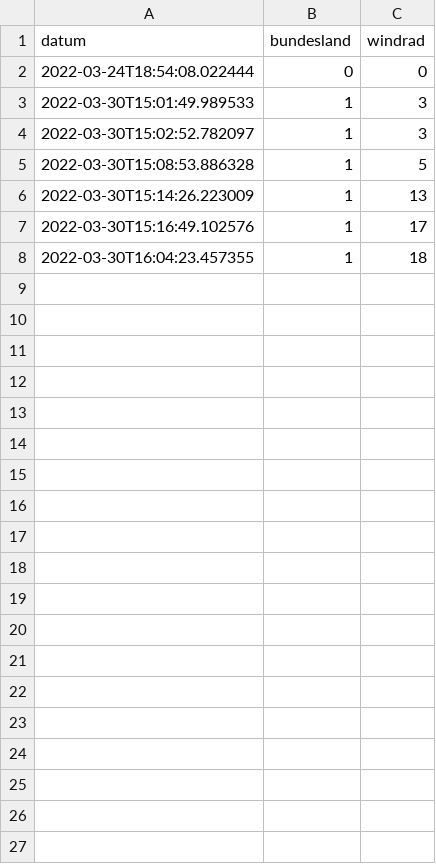
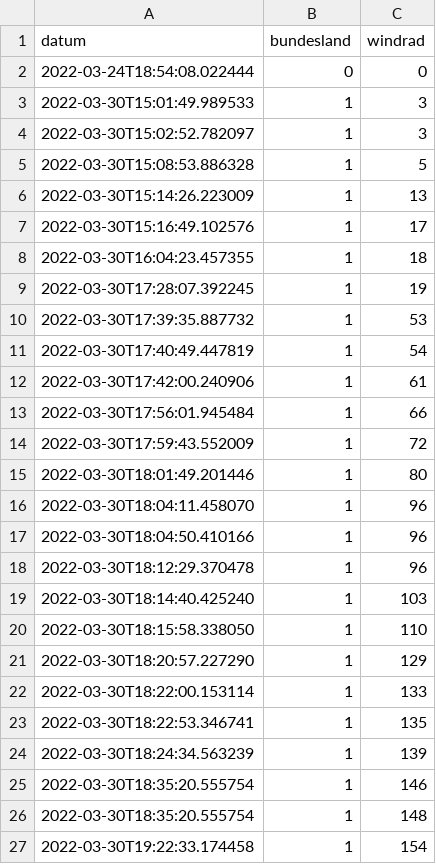
Before and after one commit to FelixNahrstedt/Turbine-Analyser, a CSV file: Data/data_science/CSV/zwischenspeicher.csv, drawn as a sheet; only a part is shown; the diff covers the shown part only; the diff names each change by its address in the sheet, - before the commit and + after, or states it on an @@ line.

```diff
--- a/Data/data_science/CSV/zwischenspeicher.csv
+++ b/Data/data_science/CSV/zwischenspeicher.csv
+row 9: 2022-03-30T17:28:07.392245 | 1 | 19
+row 10: 2022-03-30T17:39:35.887732 | 1 | 53
+row 11: 2022-03-30T17:40:49.447819 | 1 | 54
+row 12: 2022-03-30T17:42:00.240906 | 1 | 61
+row 13: 2022-03-30T17:56:01.945484 | 1 | 66
+row 14: 2022-03-30T17:59:43.552009 | 1 | 72
+row 15: 2022-03-30T18:01:49.201446 | 1 | 80
+row 16: 2022-03-30T18:04:11.458070 | 1 | 96
+row 17: 2022-03-30T18:04:50.410166 | 1 | 96
+row 18: 2022-03-30T18:12:29.370478 | 1 | 96
+row 19: 2022-03-30T18:14:40.425240 | 1 | 103
+row 20: 2022-03-30T18:15:58.338050 | 1 | 110
+row 21: 2022-03-30T18:20:57.227290 | 1 | 129
+row 22: 2022-03-30T18:22:00.153114 | 1 | 133
+row 23: 2022-03-30T18:22:53.346741 | 1 | 135
+row 24: 2022-03-30T18:24:34.563239 | 1 | 139
+row 25: 2022-03-30T18:35:20.555754 | 1 | 146
+row 26: 2022-03-30T18:35:20.555754 | 1 | 148
+row 27: 2022-03-30T19:22:33.174458 | 1 | 154
```
Also changed, not shown: 36 added rows elsewhere in this file, 9 other files.
